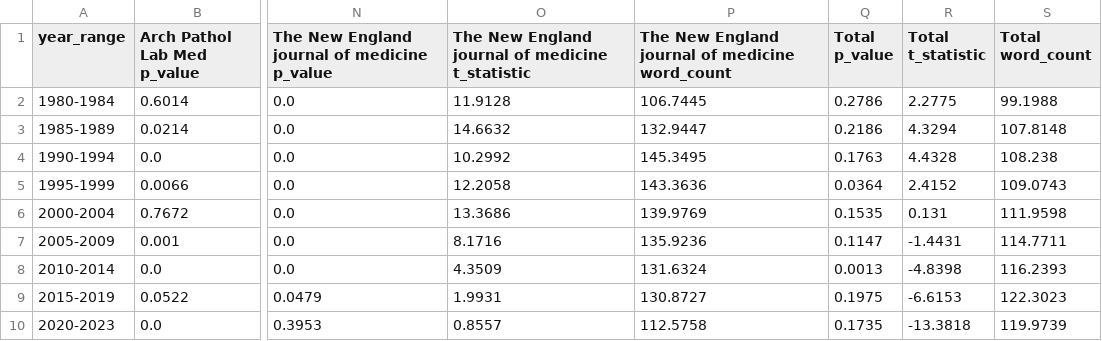
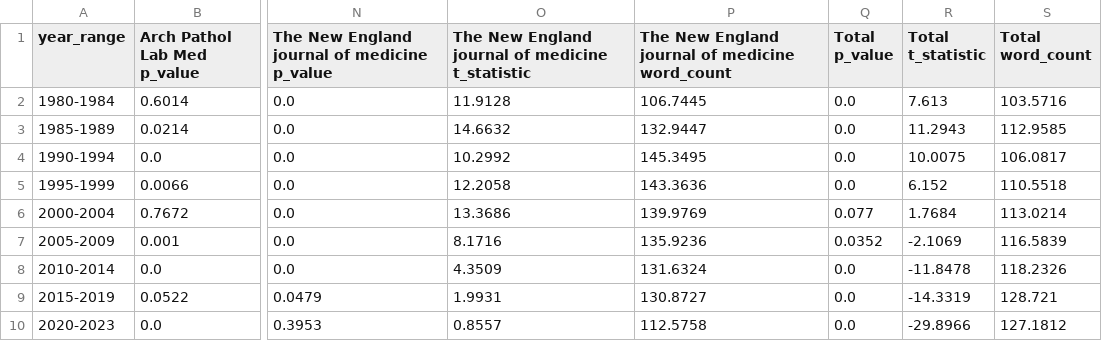
Before and after one commit to Galwort/ChatGPT-Conundrum, a CSV file: Tables/statistics-pivot.csv, drawn as a sheet; only a part is shown, gaps mark what is left out; the diff covers the shown part only; the diff names each change by its address in the sheet, - before the commit and + after, or states it on an @@ line.

Commit message:
adjusting pivots to calculate true totals starting work to update legend labels in scrap folder

```diff
--- a/Tables/statistics-pivot.csv
+++ b/Tables/statistics-pivot.csv
-Q2 (Total p_value): 0.2786
+Q2 (Total p_value): 0.0
-R2 (Total t_statistic): 2.2775
+R2 (Total t_statistic): 7.613
-S2 (Total word_count): 99.1988
+S2 (Total word_count): 103.5716
-Q3 (Total p_value): 0.2186
+Q3 (Total p_value): 0.0
-R3 (Total t_statistic): 4.3294
+R3 (Total t_statistic): 11.2943
-S3 (Total word_count): 107.8148
+S3 (Total word_count): 112.9585
-Q4 (Total p_value): 0.1763
+Q4 (Total p_value): 0.0
-R4 (Total t_statistic): 4.4328
+R4 (Total t_statistic): 10.0075
-S4 (Total word_count): 108.238
+S4 (Total word_count): 106.0817
-Q5 (Total p_value): 0.0364
+Q5 (Total p_value): 0.0
-R5 (Total t_statistic): 2.4152
+R5 (Total t_statistic): 6.152
-S5 (Total word_count): 109.0743
+S5 (Total word_count): 110.5518
-Q6 (Total p_value): 0.1535
+Q6 (Total p_value): 0.077
-R6 (Total t_statistic): 0.131
+R6 (Total t_statistic): 1.7684
-S6 (Total word_count): 111.9598
+S6 (Total word_count): 113.0214
-Q7 (Total p_value): 0.1147
+Q7 (Total p_value): 0.0352
-R7 (Total t_statistic): -1.4431
+R7 (Total t_statistic): -2.1069
-S7 (Total word_count): 114.7711
+S7 (Total word_count): 116.5839
-Q8 (Total p_value): 0.0013
+Q8 (Total p_value): 0.0
-R8 (Total t_statistic): -4.8398
+R8 (Total t_statistic): -11.8478
-S8 (Total word_count): 116.2393
+S8 (Total word_count): 118.2326
-Q9 (Total p_value): 0.1975
+Q9 (Total p_value): 0.0
-R9 (Total t_statistic): -6.6153
+R9 (Total t_statistic): -14.3319
-S9 (Total word_count): 122.3023
+S9 (Total word_count): 128.721
-Q10 (Total p_value): 0.1735
+Q10 (Total p_value): 0.0
-R10 (Total t_statistic): -13.3818
+R10 (Total t_statistic): -29.8966
-S10 (Total word_count): 119.9739
+S10 (Total word_count): 127.1812
```
Also changed, not shown: 18 edited cells elsewhere in this file, 9 other files.
